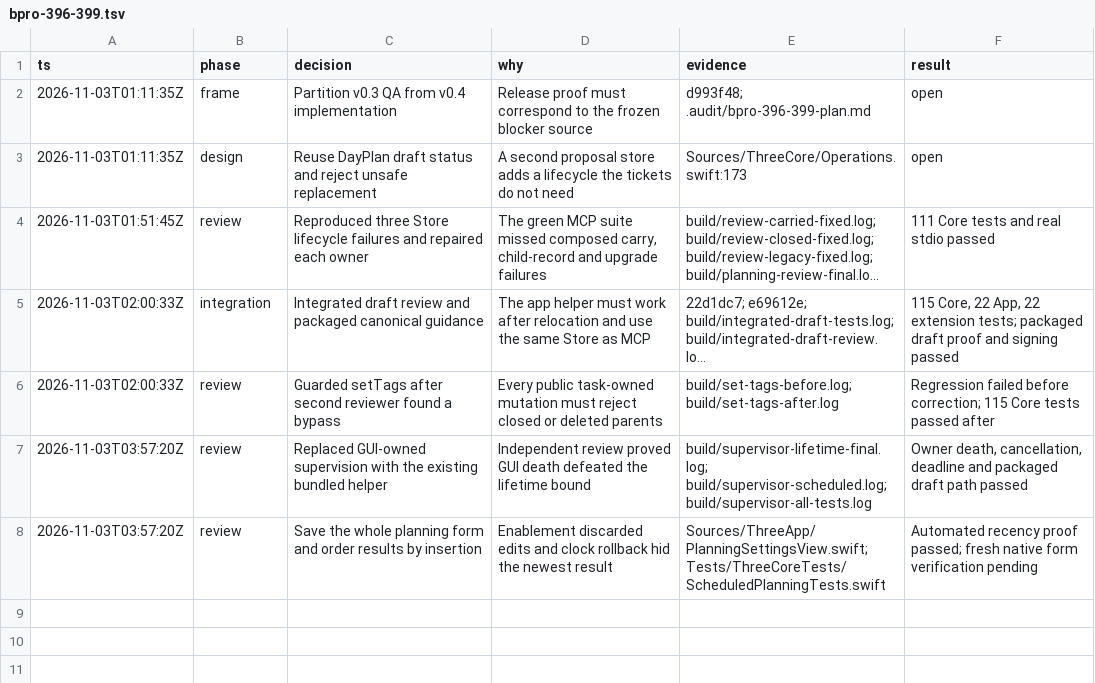
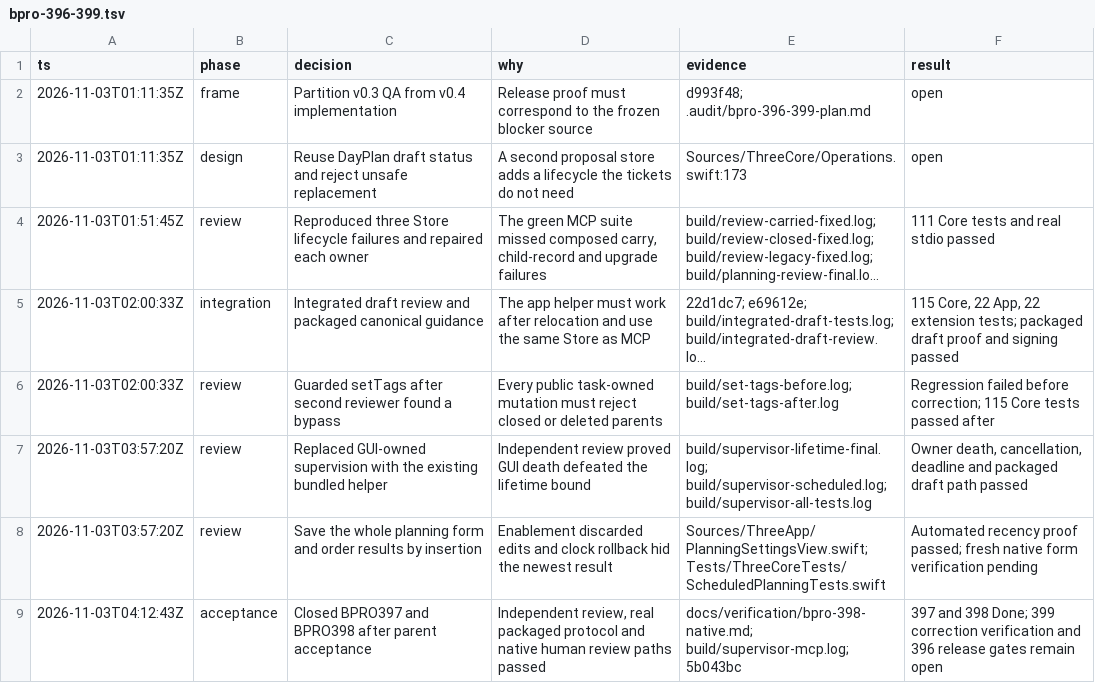
Before and after one commit to ddeyalla/three, a TSV file: .audit/bpro-396-399.tsv, drawn as a sheet; long unchanged cells end in ….

Commit message:
Record parent acceptance of MCP and draft planning

```diff
--- a/.audit/bpro-396-399.tsv
+++ b/.audit/bpro-396-399.tsv
@@ -8 +8,2 @@ ts	phase	decision	why	evidence	result
 2026-11-03T03:57:20Z	review	Save the whole planning form and order results by insertion	Enablement discarded edits and clock rollback hid the newest result	Sources/ThreeApp/PlanningSettingsView.swift; Tests/ThreeCoreTests/ScheduledPlanningTests.swift	Automated recency proof passed; fresh native form verification pending
+2026-11-03T04:12:43Z	acceptance	Closed BPRO397 and BPRO398 after parent acceptance	Independent review, real packaged protocol and native human review paths passed	docs/verification/bpro-398-native.md; build/supervisor-mcp.log; 5b043bc	397 and 398 Done; 399 correction verification and 396 release gates remain open
```
